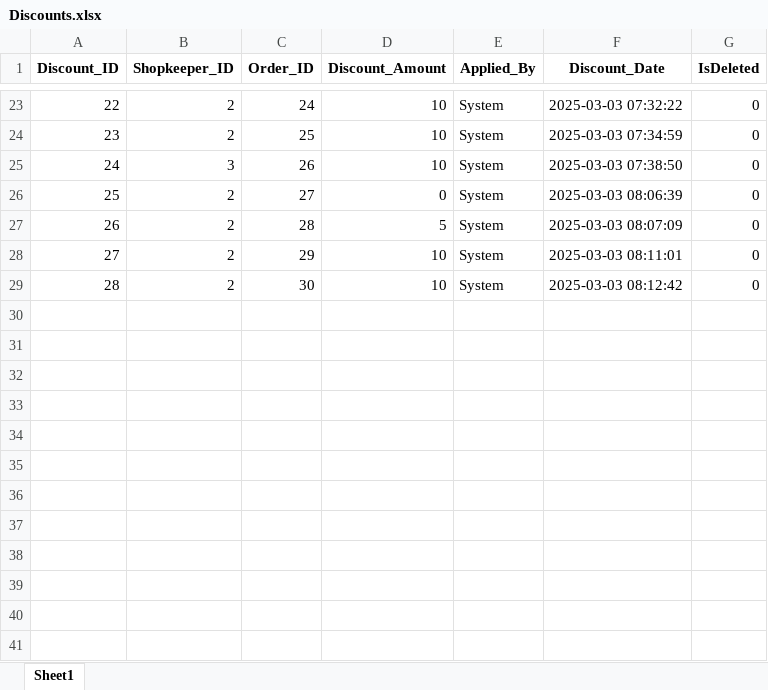
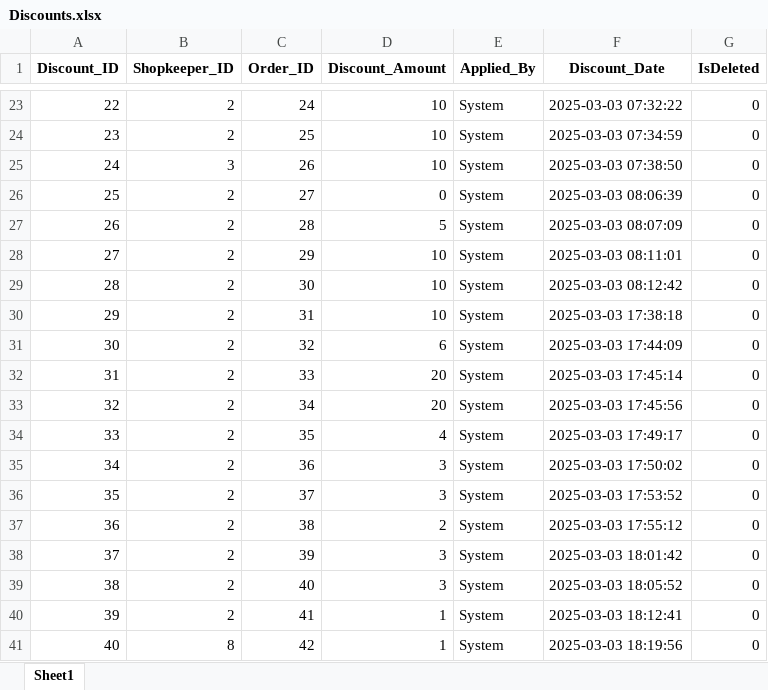
Before and after one commit to FahadNiazi420/Wholesale-Inventory-System, an Excel workbook: Backup/Discounts.xlsx, sheet Sheet1, drawn as a sheet; only a part is shown, gaps mark what is left out; values as stored, in another font and other column widths than the file's, no borders; the diff names each change by its address in the sheet, - before the commit and + after, or states it on an @@ line.

Commit message:
Enhance order management: update SQL queries for discounts, refactor order item retrieval, and improve UI for displaying product details

```diff
--- a/Backup/Discounts.xlsx (sheet Sheet1)
+++ b/Backup/Discounts.xlsx (sheet Sheet1)
+row 30: 29 | 2 | 31 | 10 | System | 2025-03-03 17:38:18 | 0
+row 31: 30 | 2 | 32 | 6 | System | 2025-03-03 17:44:09 | 0
+row 32: 31 | 2 | 33 | 20 | System | 2025-03-03 17:45:14 | 0
+row 33: 32 | 2 | 34 | 20 | System | 2025-03-03 17:45:56 | 0
+row 34: 33 | 2 | 35 | 4 | System | 2025-03-03 17:49:17 | 0
+row 35: 34 | 2 | 36 | 3 | System | 2025-03-03 17:50:02 | 0
+row 36: 35 | 2 | 37 | 3 | System | 2025-03-03 17:53:52 | 0
+row 37: 36 | 2 | 38 | 2 | System | 2025-03-03 17:55:12 | 0
+row 38: 37 | 2 | 39 | 3 | System | 2025-03-03 18:01:42 | 0
+row 39: 38 | 2 | 40 | 3 | System | 2025-03-03 18:05:52 | 0
+row 40: 39 | 2 | 41 | 1 | System | 2025-03-03 18:12:41 | 0
+row 41: 40 | 8 | 42 | 1 | System | 2025-03-03 18:19:56 | 0
```
Also changed, not shown: Backup/Khata.xlsx, Backup/Order_Items.xlsx, 7 other files.
